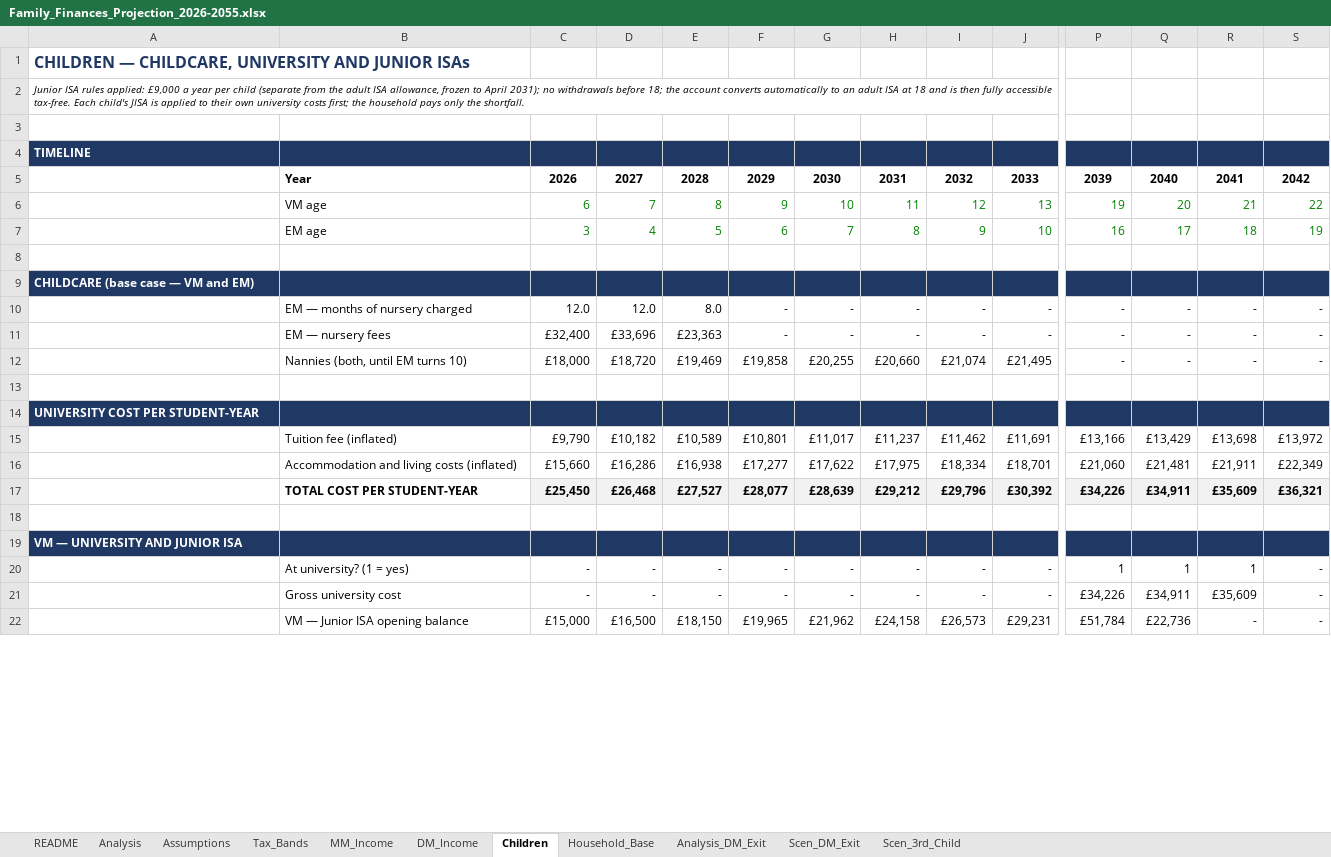
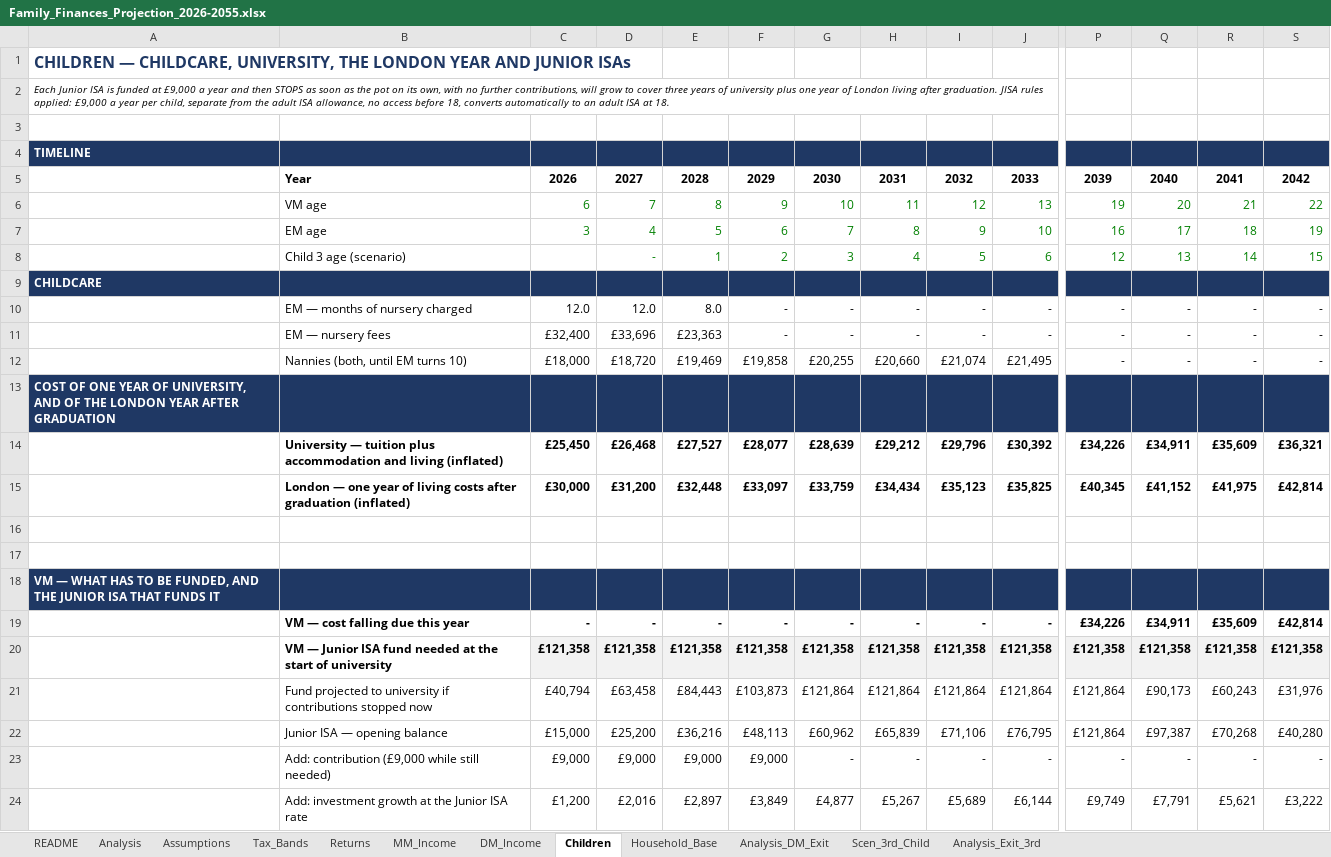
Before and after one commit to melaniemiao/claude, an Excel workbook: Family_Finances_Projection_2026-2055.xlsx, sheet Children, drawn as a sheet; only a part is shown, gaps mark what is left out; values as stored, in another font and other column widths than the file's, no borders; removed rows and columns are numbered as before the commit, all else as after; rows hold the shown columns only; the diff covers the shown part only; the diff names each change by its address in the sheet, - before the commit and + after, or states it on an @@ line.

```diff
--- a/Family_Finances_Projection_2026-2055.xlsx (sheet Children)
+++ b/Family_Finances_Projection_2026-2055.xlsx (sheet Children)
-sheet tab: Scen_DM_Exit
+sheet tab: Returns
+sheet tab: Analysis_Exit_3rd
-A1: …— CHILDCARE, UNIVERSITY AND JUNIOR…
+A1: …— CHILDCARE, UNIVERSITY, THE LONDON YEAR AND JUNIOR…
-A2: Junior ISA rules applied: £9,000 a year per child (separate from the adult ISA allowance, frozen to April 2031); no withdrawals before 18; the account converts automatically to an adult ISA at 18 and is then fully accessible tax-free. Each child's JISA is applied to their own university costs first; the household pays only the shortfall.
+A2: Each Junior ISA is funded at £9,000 a year and then STOPS as soon as the pot on its own, with no further contributions, will grow to cover three years of university plus one year of London living after graduation. JISA rules applied: £9,000 a year per child, separate from the adult ISA allowance, no access before 18, converts automatically to an adult ISA at 18.
-row 8: (empty)
+row 8:  | Child 3 age (scenario) |  | - | 1 | 2 | 3 | 4 | 5 | 6 | 12 | 13 | 14 | 15
-A9: CHILDCARE (base case — VM and EM)
+A9: CHILDCARE
+row 13: COST OF ONE YEAR OF UNIVERSITY, AND OF THE LONDON YEAR AFTER GRADUATION
+row 14:  | University — tuition plus accommodation and living (inflated) | £25,450 | £26,468 | £27,527 | £28,077 | £28,639 | £29,212 | £29,796 | £30,392 | £34,226 | £34,911 | £35,609 | £36,321
+row 15:  | London — one year of living costs after graduation (inflated) | £30,000 | £31,200 | £32,448 | £33,097 | £33,759 | £34,434 | £35,123 | £35,825 | £40,345 | £41,152 | £41,975 | £42,814
-row 14: UNIVERSITY COST PER STUDENT-YEAR
-row 15:  | Tuition fee (inflated) | £9,790 | £10,182 | £10,589 | £10,801 | £11,017 | £11,237 | £11,462 | £11,691 | £13,166 | £13,429 | £13,698 | £13,972
-row 16:  | Accommodation and living costs (inflated) | £15,660 | £16,286 | £16,938 | £17,277 | £17,622 | £17,975 | £18,334 | £18,701 | £21,060 | £21,481 | £21,911 | £22,349
-row 17:  | TOTAL COST PER STUDENT-YEAR | £25,450 | £26,468 | £27,527 | £28,077 | £28,639 | £29,212 | £29,796 | £30,392 | £34,226 | £34,911 | £35,609 | £36,321
-A18: VM — UNIVERSITY AND JUNIOR ISA
+A18: VM — WHAT HAS TO BE FUNDED, AND THE JUNIOR ISA THAT FUNDS IT
-B19: At university? (1 = yes)
+B19: VM — cost falling due this year
-B19:S19 bold: off
+B19:S19 bold: on
-P19: 1
+P19: £34,226
-Q19: 1
+Q19: £34,911
-R19: 1
+R19: £35,609
-S19: -
+S19: £42,814
+row 20:  | VM — Junior ISA fund needed at the start of university | £121,358 | £121,358 | £121,358 | £121,358 | £121,358 | £121,358 | £121,358 | £121,358 | £121,358 | £121,358 | £121,358 | £121,358
+row 21:  | Fund projected to university if contributions stopped now | £40,794 | £63,458 | £84,443 | £103,873 | £121,864 | £121,864 | £121,864 | £121,864 | £121,864 | £90,173 | £60,243 | £31,976
+row 22:  | Junior ISA — opening balance | £15,000 | £25,200 | £36,216 | £48,113 | £60,962 | £65,839 | £71,106 | £76,795 | £121,864 | £97,387 | £70,268 | £40,280
-B23: Gross university cost
+B23: Add: contribution (£9,000 while still needed)
-C23: -
+C23: £9,000
-D23: -
+D23: £9,000
-E23: -
+E23: £9,000
-F23: -
+F23: £9,000
-P23: £34,226
+P23: -
-Q23: £34,911
+Q23: -
-R23: £35,609
+R23: -
-row 22:  | VM — Junior ISA opening balance | £15,000 | £16,500 | £18,150 | £19,965 | £21,962 | £24,158 | £26,573 | £29,231 | £51,784 | £22,736 | - | -
+row 24:  | Add: investment growth at the Junior ISA rate | £1,200 | £2,016 | £2,897 | £3,849 | £4,877 | £5,267 | £5,689 | £6,144 | £9,749 | £7,791 | £5,621 | £3,222
```
Also changed, not shown: 26 added rows, 18 removed rows, 38 edited cells and cell formats elsewhere in this sheet, sheet Scen_3rd_Child, sheet Analysis_DM_Exit, sheet Household_Base, sheet MM_Income, sheet DM_Income, sheet Assumptions, 3 more sheets, formulas that keep their value.
